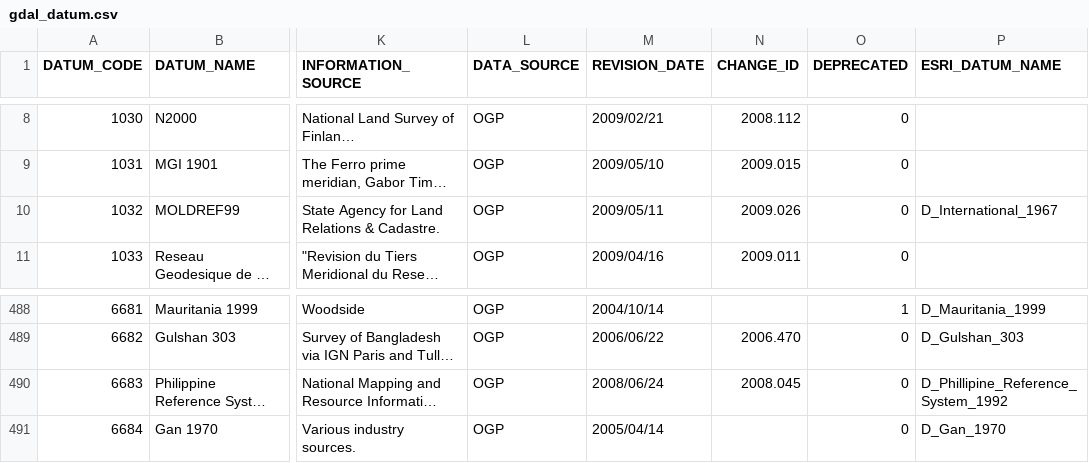
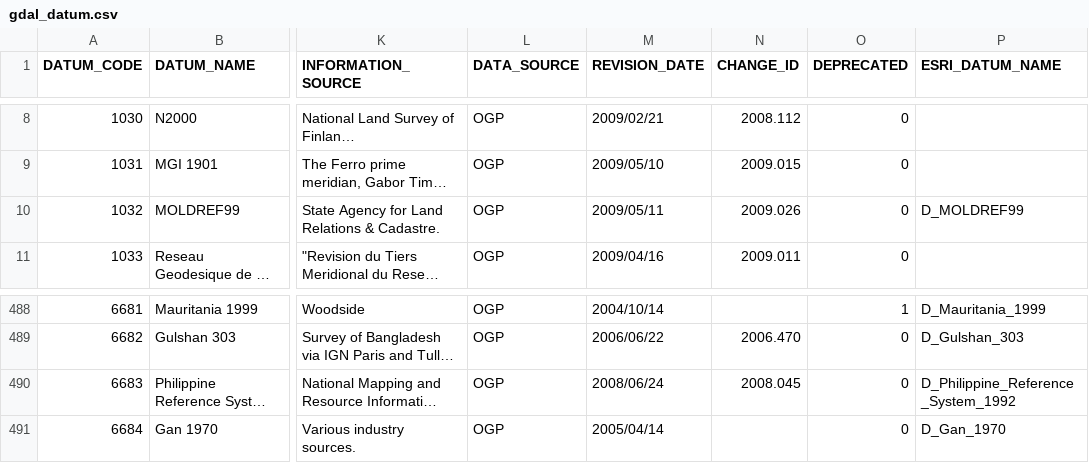
Before and after one commit to aashish24/gdal-svn, a CSV file: data/gdal_datum.csv, drawn as a sheet; only a part is shown, gaps mark what is left out; long unchanged cells end in …; the diff names each change by its address in the sheet, - before the commit and + after, or states it on an @@ line.

Commit message:
fix ESRI_DATUM_NAME for D_MOLDREF99 and D_Philippine_Reference_System_1992 (#4378)
git-svn-id: https://svn.osgeo.org/gdal/trunk/gdal@23522 f0d54148-0727-0410-94bb-9a71ac55c965

```diff
--- a/data/gdal_datum.csv
+++ b/data/gdal_datum.csv
-P10 (ESRI_DATUM_NAME): D_International_1967
+P10 (ESRI_DATUM_NAME): D_MOLDREF99
-P490 (ESRI_DATUM_NAME): D_Phillipine_Reference_System_1992
+P490 (ESRI_DATUM_NAME): D_Philippine_Reference_System_1992
```
